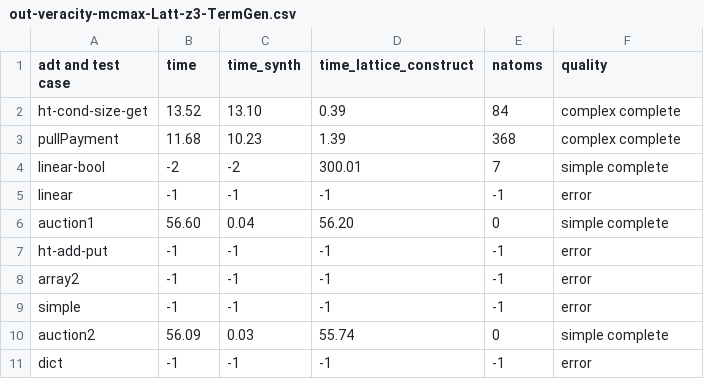
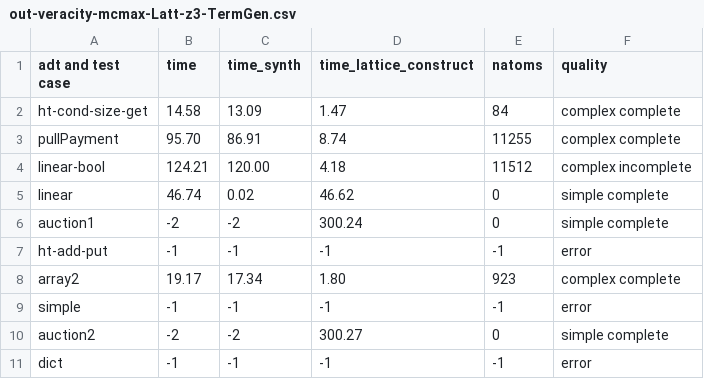
Before and after one commit to veracity-lang/servois2, a CSV file: results/out-veracity-mcmax-Latt-z3-TermGen.csv, drawn as a sheet; only a part is shown; the diff covers the shown part only.

Commit message:
lattice results

```diff
--- a/results/out-veracity-mcmax-Latt-z3-TermGen.csv
+++ b/results/out-veracity-mcmax-Latt-z3-TermGen.csv
@@ -1,11 +1,11 @@
 adt and test case,time,time_synth,time_lattice_construct,natoms,quality
-ht-cond-size-get,13.52,13.10,0.39,84,complex complete
-pullPayment,11.68,10.23,1.39,368,complex complete
-linear-bool,-2,-2,300.01,7,simple complete
-linear,-1,-1,-1,-1,error
-auction1,56.60,0.04,56.20,0,simple complete
+ht-cond-size-get,14.58,13.09,1.47,84,complex complete
+pullPayment,95.70,86.91,8.74,11255,complex complete
+linear-bool,124.21,120.00,4.18,11512,complex incomplete
+linear,46.74,0.02,46.62,0,simple complete
+auction1,-2,-2,300.24,0,simple complete
 ht-add-put,-1,-1,-1,-1,error
-array2,-1,-1,-1,-1,error
+array2,19.17,17.34,1.80,923,complex complete
 simple,-1,-1,-1,-1,error
-auction2,56.09,0.03,55.74,0,simple complete
+auction2,-2,-2,300.27,0,simple complete
 dict,-1,-1,-1,-1,error
```
Also changed, not shown: 1 added row, 1 removed row and 77 edited cells elsewhere in this file, results/out-veracity-mcmax-Latt-cvc4-NoTermGen.csv, results/out-veracity-mcmax-Latt-cvc5-NoTermGen.csv, 18 other files.
